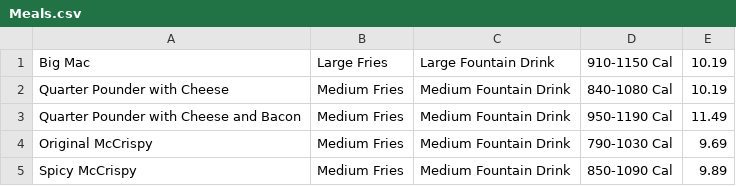
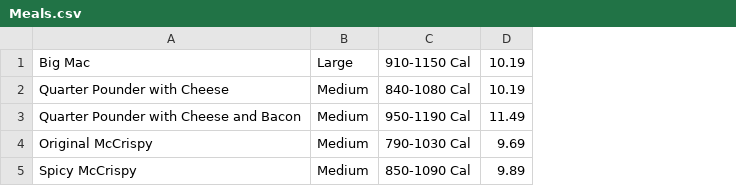
Before and after one commit to vzbel/queue-practice, a CSV file: Menu/Meals.csv, drawn as a sheet; removed rows and columns are numbered as before the commit, all else as after; the diff names each change by its address in the sheet, - before the commit and + after, or states it on an @@ line.

Commit message:
Simplify meals.csv file

```diff
--- a/Menu/Meals.csv
+++ b/Menu/Meals.csv
-column B, rows 1-5: Large Fries | Medium Fries | Medium Fries | Medium Fries | Medium Fries
-column C, rows 1-5: Large Fountain Drink | Medium Fountain Drink | Medium Fountain Drink | Medium Fountain Drink | Medium Fountain Drink
+column B, rows 1-5: Large | Medium | Medium | Medium | Medium
```
